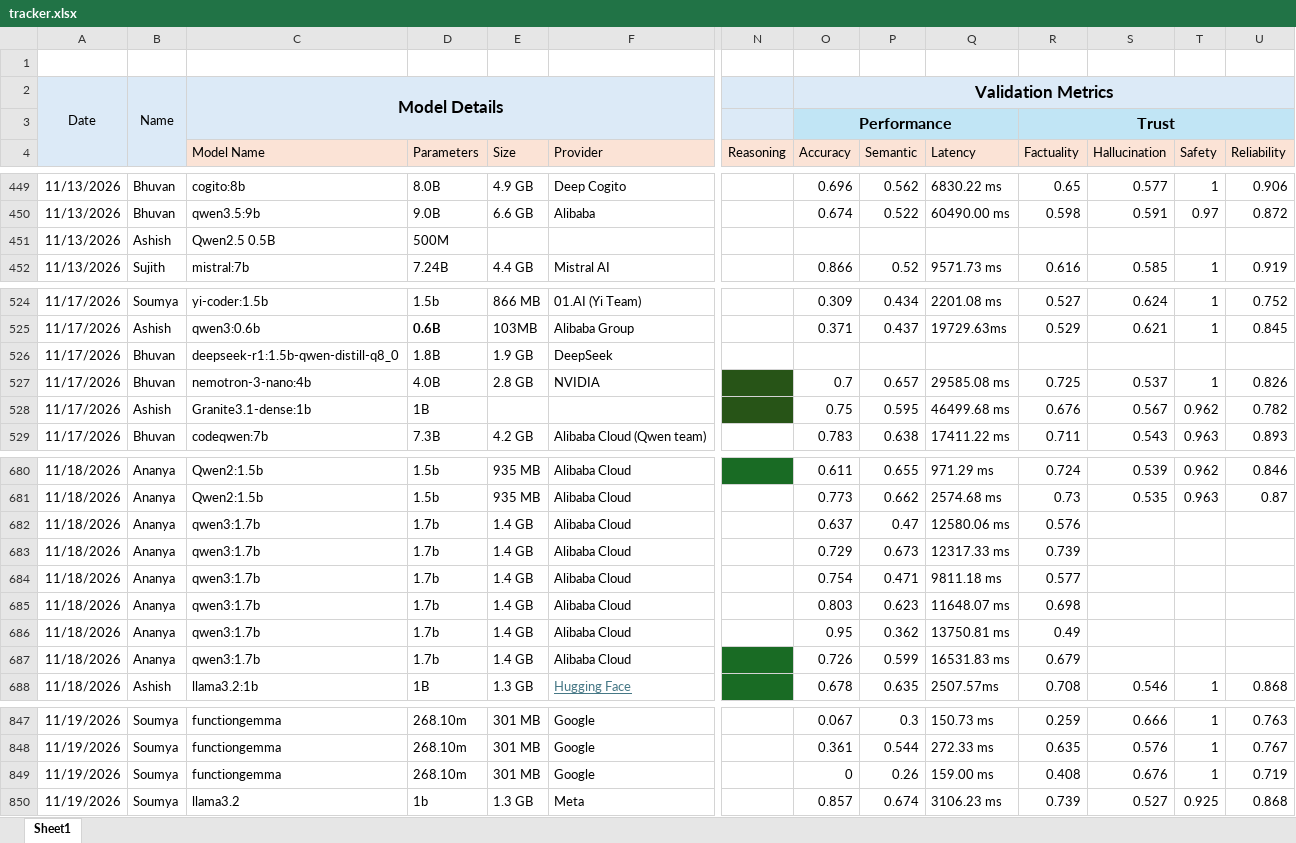
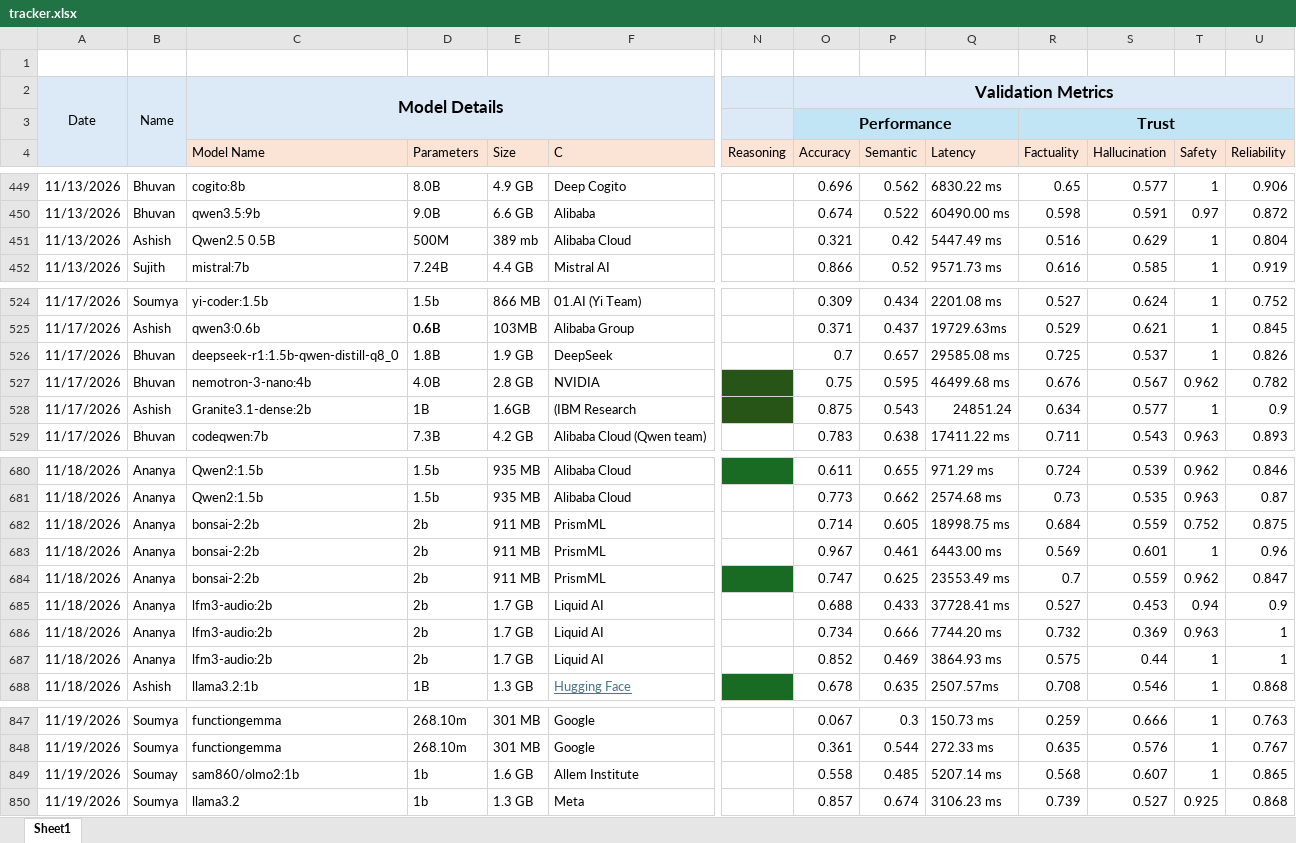
Before and after one commit to TheFoundrys/openvals-website, an Excel workbook: scratch/tracker.xlsx, sheet Sheet1, drawn as a sheet; only a part is shown, gaps mark what is left out; values as stored, in another font and other column widths than the file's, no borders; removed rows and columns are numbered as before the commit, all else as after; rows hold the shown columns only; the diff covers the shown part only; the diff names each change by its address in the sheet, - before the commit and + after, or states it on an @@ line.

```diff
--- a/scratch/tracker.xlsx (sheet Sheet1)
+++ b/scratch/tracker.xlsx (sheet Sheet1)
-F4: Provider
+F4: C
-row 451: 11/13/2026 | Ashish | Qwen2.5 0.5B | 500M
+row 451: 11/13/2026 | Ashish | Qwen2.5 0.5B | 500M | 389 mb | Alibaba Cloud |  | 0.321 | 0.42 | 5447.49 ms | 0.516 | 0.629 | 1 | 0.804
-row 526: 11/17/2026 | Bhuvan | deepseek-r1:1.5b-qwen-distill-q8_0 | 1.8B | 1.9 GB | DeepSeek
-C526 (Model Name): nemotron-3-nano:4b
+C526 (Model Name): deepseek-r1:1.5b-qwen-distill-q8_0
-D526 (Parameters): 4.0B
+D526 (Parameters): 1.8B
-E526 (Size): 2.8 GB
+E526 (Size): 1.9 GB
-F526 (C): NVIDIA
+F526 (C): DeepSeek
-N526 fill: #275417
+N526 fill: none
-B527: Ashish
+B527: Bhuvan
-C527 (Model Name): Granite3.1-dense:1b
+C527 (Model Name): nemotron-3-nano:4b
-D527 (Parameters): 1B
+D527 (Parameters): 4.0B
-E527 (Size): (empty)
+E527 (Size): 2.8 GB
-F527 (C): (empty)
+F527 (C): NVIDIA
+row 528: 11/17/2026 | Ashish | Granite3.1-dense:2b | 1B | 1.6GB | (IBM Research |  | 0.875 | 0.543 | 24851.24 | 0.634 | 0.577 | 1 | 0.9
-row 682: 11/18/2026 | Ananya | qwen3:1.7b | 1.7b | 1.4 GB | Alibaba Cloud |  | 0.637 | 0.47 | 12580.06 ms | 0.576
-row 683: 11/18/2026 | Ananya | qwen3:1.7b | 1.7b | 1.4 GB | Alibaba Cloud |  | 0.729 | 0.673 | 12317.33 ms | 0.739
-row 684: 11/18/2026 | Ananya | qwen3:1.7b | 1.7b | 1.4 GB | Alibaba Cloud |  | 0.754 | 0.471 | 9811.18 ms | 0.577
-row 685: 11/18/2026 | Ananya | qwen3:1.7b | 1.7b | 1.4 GB | Alibaba Cloud |  | 0.803 | 0.623 | 11648.07 ms | 0.698
-row 686: 11/18/2026 | Ananya | qwen3:1.7b | 1.7b | 1.4 GB | Alibaba Cloud |  | 0.95 | 0.362 | 13750.81 ms | 0.49
-row 687: 11/18/2026 | Ananya | qwen3:1.7b | 1.7b | 1.4 GB | Alibaba Cloud |  | 0.726 | 0.599 | 16531.83 ms | 0.679
+row 682: 11/18/2026 | Ananya | bonsai-2:2b | 2b | 911 MB | PrismML |  | 0.714 | 0.605 | 18998.75 ms | 0.684 | 0.559 | 0.752 | 0.875
+row 683: 11/18/2026 | Ananya | bonsai-2:2b | 2b | 911 MB | PrismML |  | 0.967 | 0.461 | 6443.00 ms | 0.569 | 0.601 | 1 | 0.96
+row 684: 11/18/2026 | Ananya | bonsai-2:2b | 2b | 911 MB | PrismML |  | 0.747 | 0.625 | 23553.49 ms | 0.7 | 0.559 | 0.962 | 0.847
+row 685: 11/18/2026 | Ananya | lfm3-audio:2b | 2b | 1.7 GB | Liquid AI |  | 0.688 | 0.433 | 37728.41 ms | 0.527 | 0.453 | 0.94 | 0.9
+row 686: 11/18/2026 | Ananya | lfm3-audio:2b | 2b | 1.7 GB | Liquid AI |  | 0.734 | 0.666 | 7744.20 ms | 0.732 | 0.369 | 0.963 | 1
+row 687: 11/18/2026 | Ananya | lfm3-audio:2b | 2b | 1.7 GB | Liquid AI |  | 0.852 | 0.469 | 3864.93 ms | 0.575 | 0.44 | 1 | 1
-row 849: 11/19/2026 | Soumya | functiongemma | 268.10m | 301 MB | Google |  | 0 | 0.26 | 159.00 ms | 0.408 | 0.676 | 1 | 0.719
+row 849: 11/19/2026 | Soumay | sam860/olmo2:1b | 1b | 1.6 GB | Allem Institute |  | 0.558 | 0.485 | 5207.14 ms | 0.568 | 0.607 | 1 | 0.865
```
Also changed, not shown: 25 added rows and 1 edited cell elsewhere in this sheet, 2 other files.
